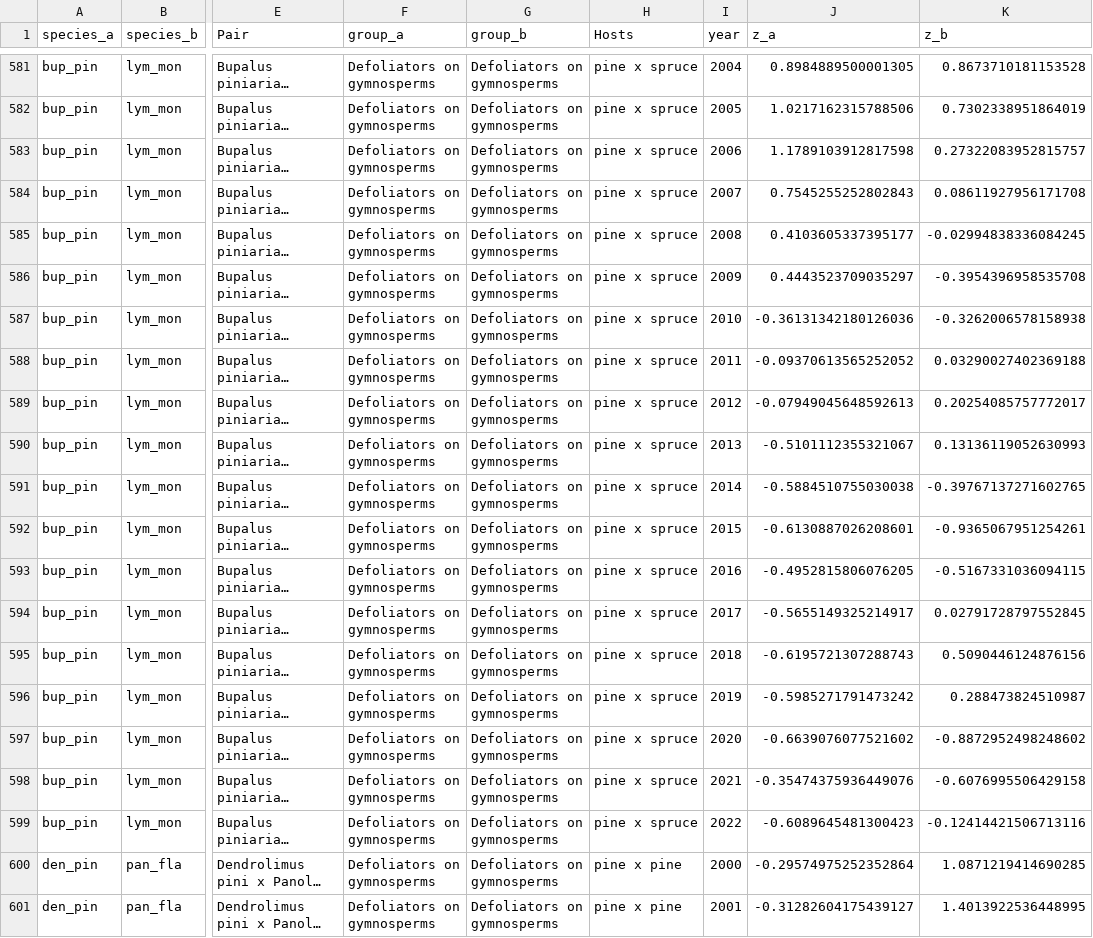
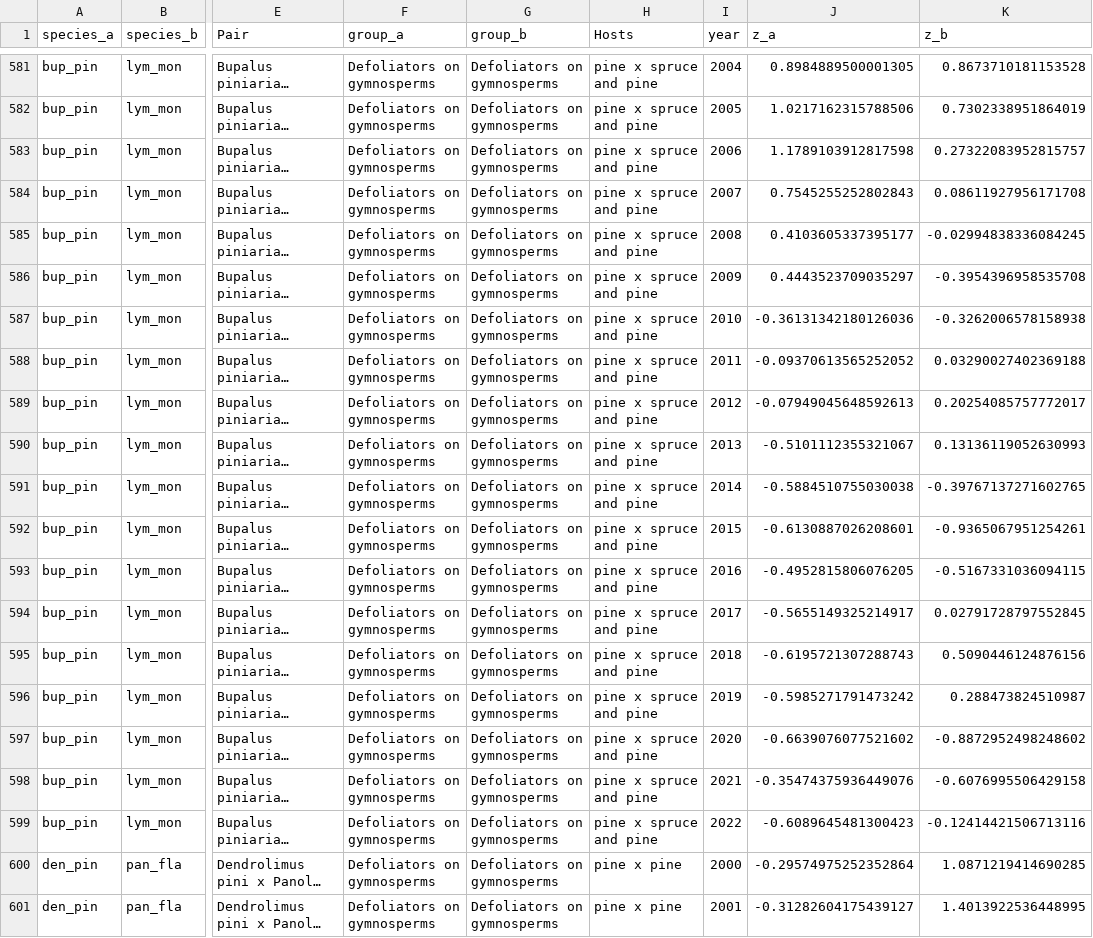
Before and after one commit to hazari2121/githubtraining, a CSV file: outputs/tables/CM_usable_pairs_time_series.csv, drawn as a sheet; only a part is shown, gaps mark what is left out; long unchanged cells end in …; the diff covers the shown part only; the diff names each change by its address in the sheet, - before the commit and + after, or states it on an @@ line.

```diff
--- a/outputs/tables/CM_usable_pairs_time_series.csv
+++ b/outputs/tables/CM_usable_pairs_time_series.csv
-H581:H599 (Hosts): pine x spruce
+H581:H599 (Hosts): pine x spruce and pine
```
Also changed, not shown: 27 edited cells elsewhere in this file, 4 other files.
